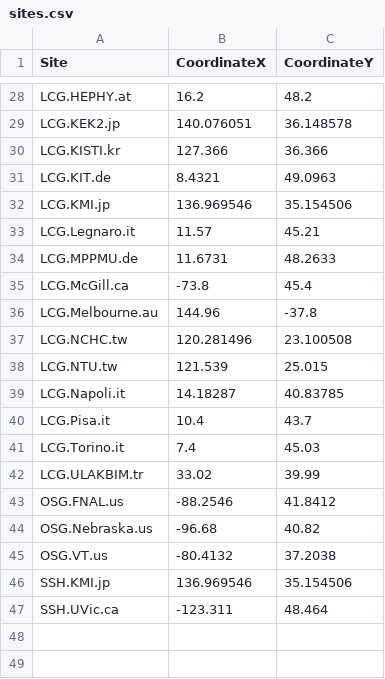
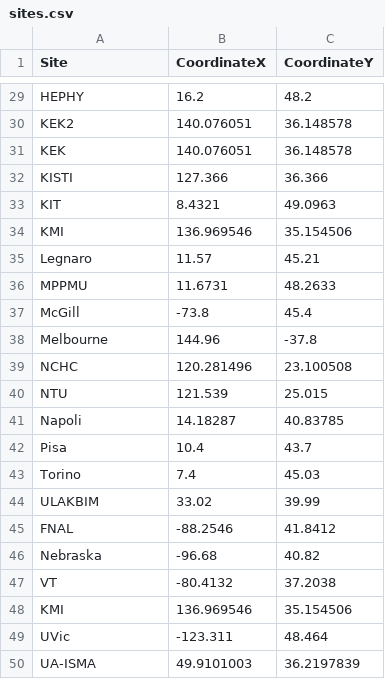
Before and after one commit to michmx/dirac-sites-map, a CSV file: input/sites.csv, drawn as a sheet; only a part is shown, gaps mark what is left out; addresses are those after the commit; the diff covers the shown part only; the diff names each change by its address in the sheet, - before the commit and + after, or states it on an @@ line.

Commit message:
Storage element sites included in the KML file.

```diff
--- a/input/sites.csv
+++ b/input/sites.csv
-A29 (Site): LCG.HEPHY.at
+A29 (Site): HEPHY
-A30 (Site): LCG.KEK2.jp
+A30 (Site): KEK2
+row 31: KEK | 140.076051 | 36.148578
-A32 (Site): LCG.KISTI.kr
+A32 (Site): KISTI
-A33 (Site): LCG.KIT.de
+A33 (Site): KIT
-A34 (Site): LCG.KMI.jp
+A34 (Site): KMI
-A35 (Site): LCG.Legnaro.it
+A35 (Site): Legnaro
-A36 (Site): LCG.MPPMU.de
+A36 (Site): MPPMU
-A37 (Site): LCG.McGill.ca
+A37 (Site): McGill
-A38 (Site): LCG.Melbourne.au
+A38 (Site): Melbourne
-A39 (Site): LCG.NCHC.tw
+A39 (Site): NCHC
-A40 (Site): LCG.NTU.tw
+A40 (Site): NTU
-A41 (Site): LCG.Napoli.it
+A41 (Site): Napoli
-A42 (Site): LCG.Pisa.it
+A42 (Site): Pisa
-A43 (Site): LCG.Torino.it
+A43 (Site): Torino
-A44 (Site): LCG.ULAKBIM.tr
+A44 (Site): ULAKBIM
-A45 (Site): OSG.FNAL.us
+A45 (Site): FNAL
-A46 (Site): OSG.Nebraska.us
+A46 (Site): Nebraska
-A47 (Site): OSG.VT.us
+A47 (Site): VT
-A48 (Site): SSH.KMI.jp
+A48 (Site): KMI
-A49 (Site): SSH.UVic.ca
+A49 (Site): UVic
+row 50: UA-ISMA | 49.9101003 | 36.2197839
```
Also changed, not shown: 1 added row and 25 edited cells elsewhere in this file, 8 other files.
